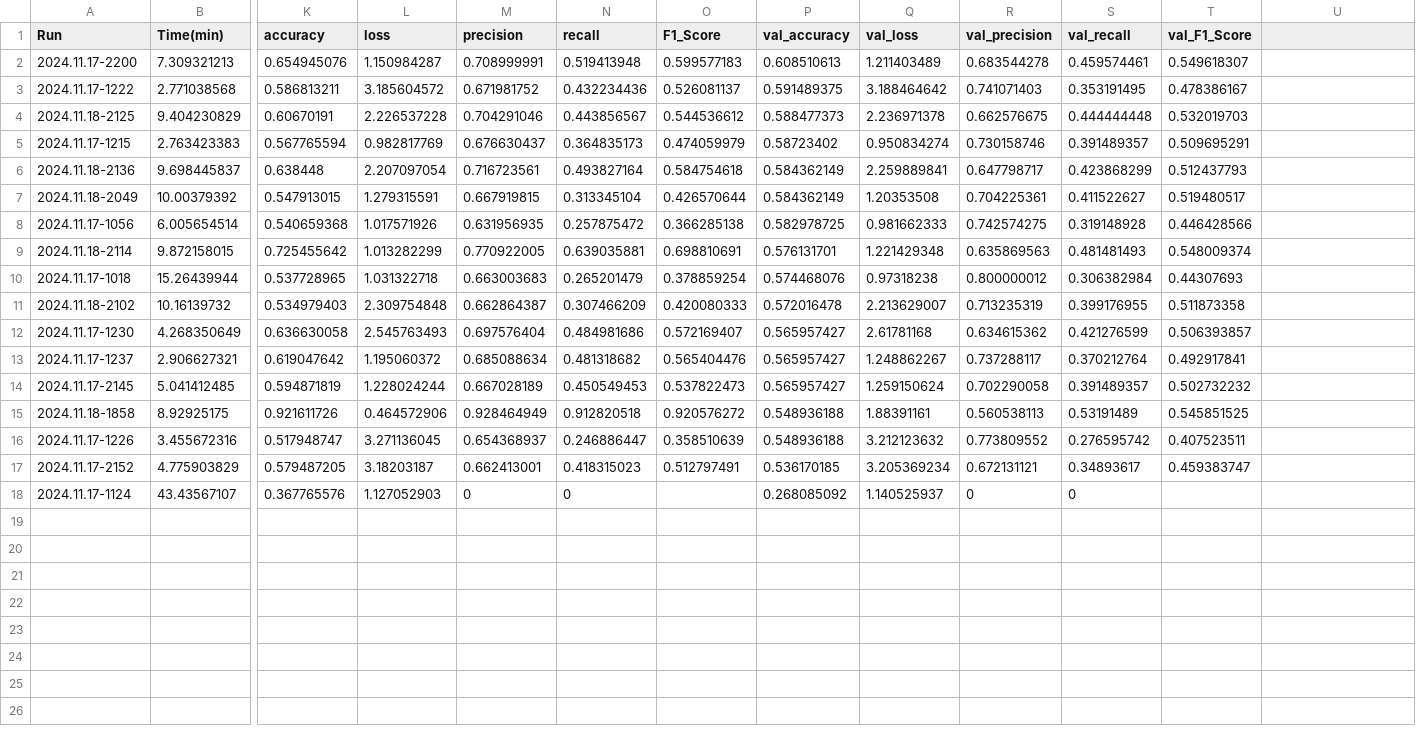
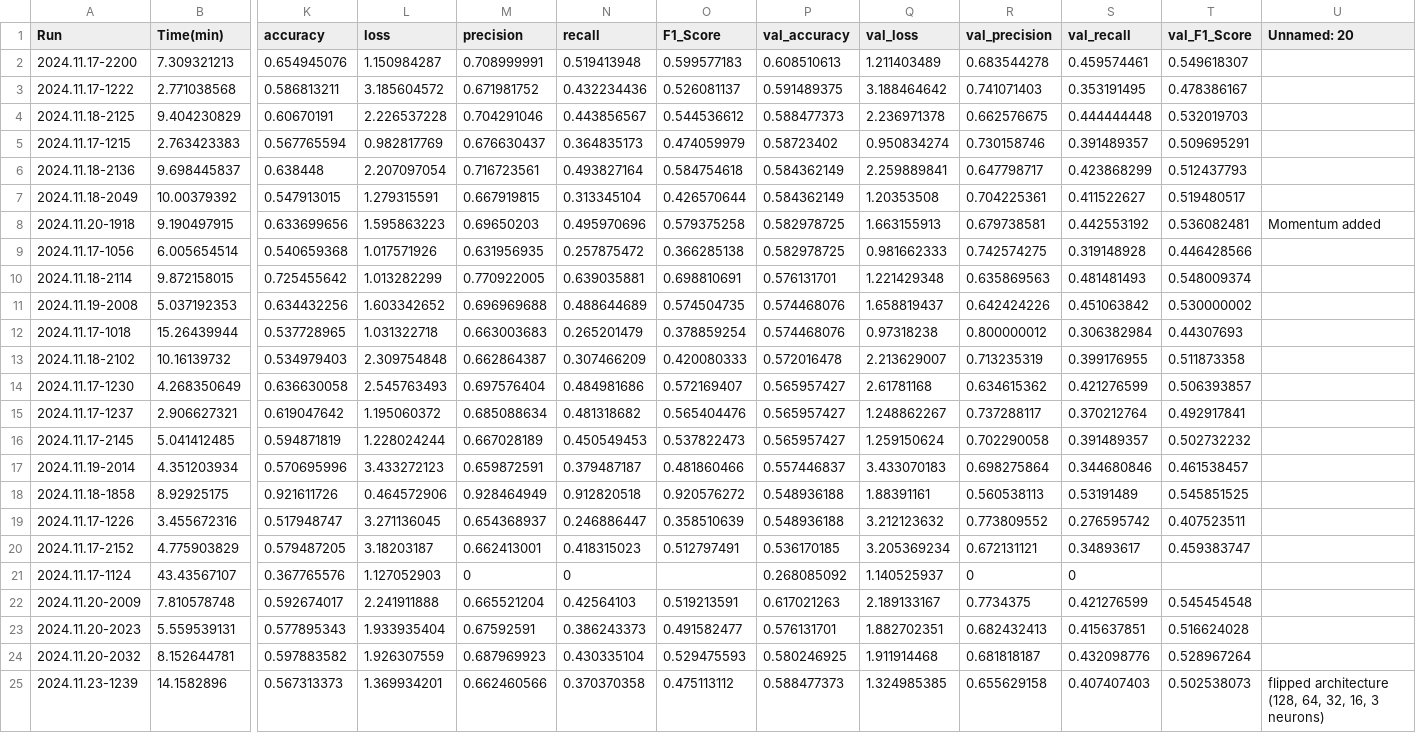
Before and after one commit to fbastos231/car-damage-assessment, a CSV file: code/results.csv, drawn as a sheet; only a part is shown, gaps mark what is left out; rows hold the shown columns only; the diff names each change by its address in the sheet, - before the commit and + after, or states it on an @@ line.

```diff
--- a/code/results.csv
+++ b/code/results.csv
-U1: (empty)
+U1: Unnamed: 20
+row 8: 2024.11.20-1918 | 9.190497915 | 0.633699656 | 1.595863223 | 0.69650203 | 0.495970696 | 0.579375258 | 0.582978725 | 1.663155913 | 0.679738581 | 0.442553192 | 0.536082481 | Momentum added
+row 11: 2024.11.19-2008 | 5.037192353 | 0.634432256 | 1.603342652 | 0.696969688 | 0.488644689 | 0.574504735 | 0.574468076 | 1.658819437 | 0.642424226 | 0.451063842 | 0.530000002
+row 17: 2024.11.19-2014 | 4.351203934 | 0.570695996 | 3.433272123 | 0.659872591 | 0.379487187 | 0.481860466 | 0.557446837 | 3.433070183 | 0.698275864 | 0.344680846 | 0.461538457
+row 22: 2024.11.20-2009 | 7.810578748 | 0.592674017 | 2.241911888 | 0.665521204 | 0.42564103 | 0.519213591 | 0.617021263 | 2.189133167 | 0.7734375 | 0.421276599 | 0.545454548
+row 23: 2024.11.20-2023 | 5.559539131 | 0.577895343 | 1.933935404 | 0.67592591 | 0.386243373 | 0.491582477 | 0.576131701 | 1.882702351 | 0.682432413 | 0.415637851 | 0.516624028
+row 24: 2024.11.20-2032 | 8.152644781 | 0.597883582 | 1.926307559 | 0.687969923 | 0.430335104 | 0.529475593 | 0.580246925 | 1.911914468 | 0.681818187 | 0.432098776 | 0.528967264
+row 25: 2024.11.23-1239 | 14.1582896 | 0.567313373 | 1.369934201 | 0.662460566 | 0.370370358 | 0.475113112 | 0.588477373 | 1.324985385 | 0.655629158 | 0.407407403 | 0.502538073 | flipped architecture (128, 64, 32, 16, 3 neurons)
```
Also changed, not shown: 30 other files.
